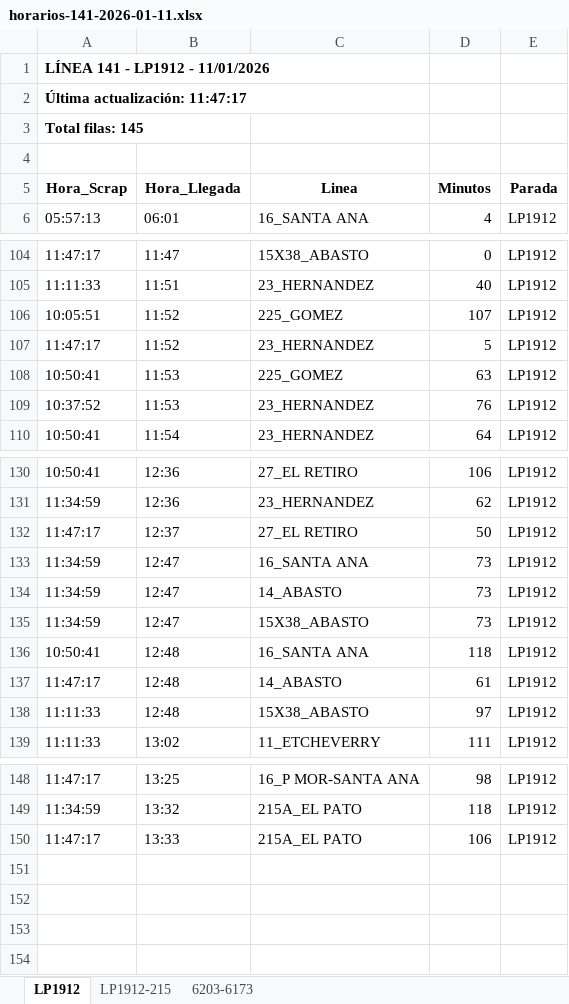
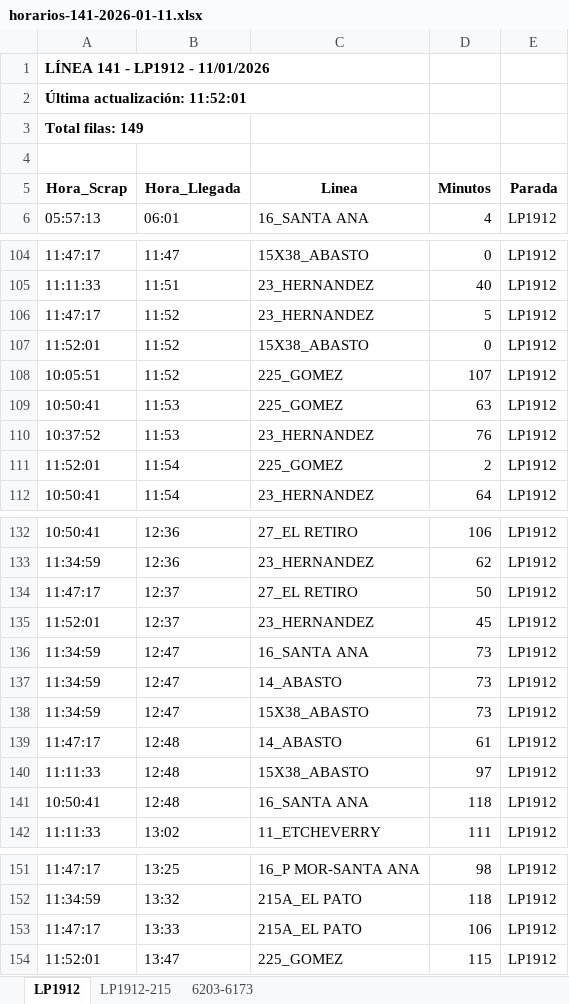
Before and after one commit to palomac00/recolector-cuadradoapp, an Excel workbook: data/horarios-141-2026-01-11.xlsx, sheet LP1912, drawn as a sheet; only a part is shown, gaps mark what is left out; values as stored, in another font and other column widths than the file's, no borders; the diff covers the shown part only; the diff names each change by its address in the sheet, - before the commit and + after, or states it on an @@ line.

```diff
--- a/data/horarios-141-2026-01-11.xlsx (sheet LP1912)
+++ b/data/horarios-141-2026-01-11.xlsx (sheet LP1912)
-A2 (Hora_Scrap): Última actualización: 11:47:17
+A2 (Hora_Scrap): Última actualización: 11:52:01
-A3 (Hora_Scrap): Total filas: 145
+A3 (Hora_Scrap): Total filas: 149
@@ row 107 moved to row 106: 11:47:17 @@
+row 107: 11:52:01 | 11:52 | 15X38_ABASTO | 0 | LP1912
+row 111: 11:52:01 | 11:54 | 225_GOMEZ | 2 | LP1912
+row 135: 11:52:01 | 12:37 | 23_HERNANDEZ | 45 | LP1912
@@ row 136 moved to row 141: 10:50:41 @@
+row 154: 11:52:01 | 13:47 | 225_GOMEZ | 115 | LP1912
```
Also changed, not shown: 3 moved rows elsewhere in this sheet, sheet 6203-6173, sheet LP1912-215.
